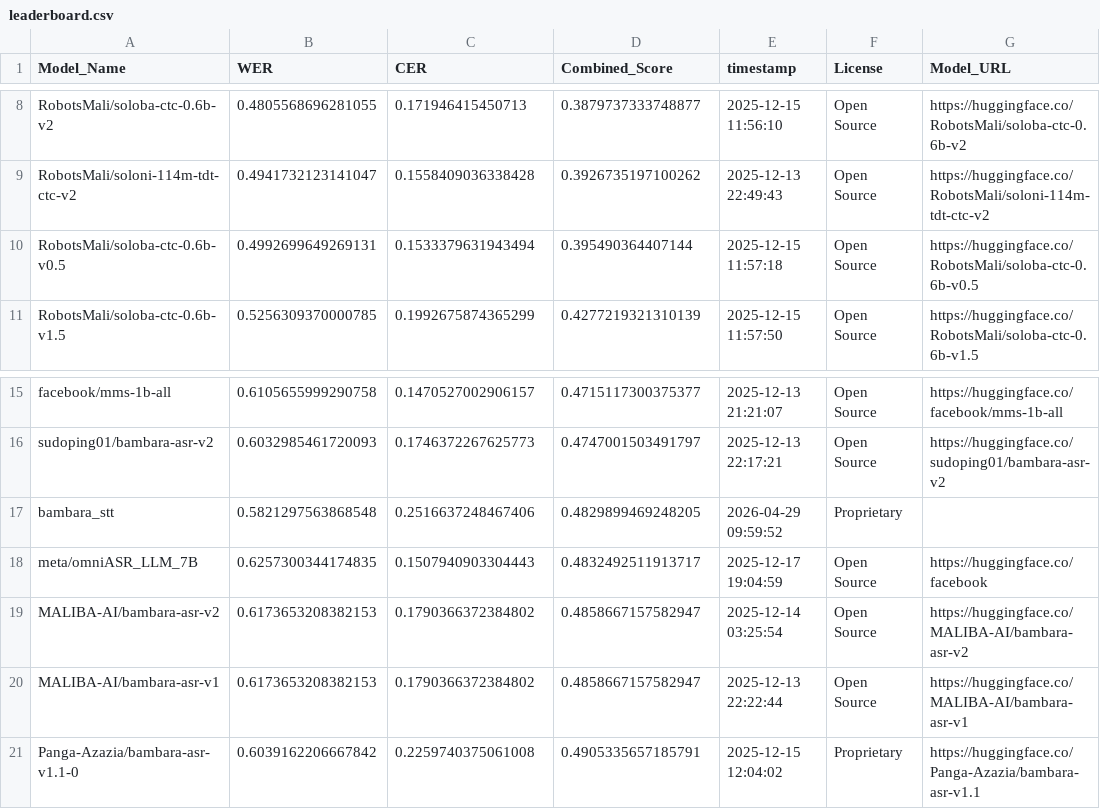
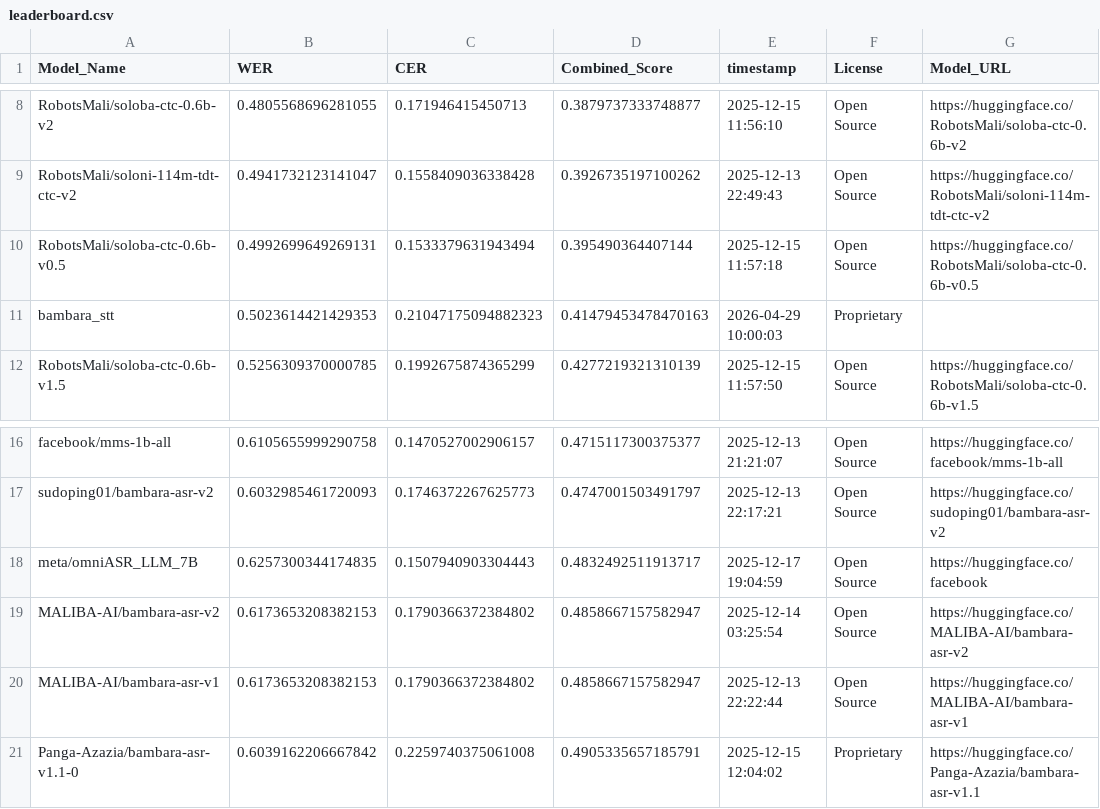
Before and after one commit to MALIBA-AI/bambara-asr-leaderboard, a CSV file: leaderboard.csv, drawn as a sheet; only a part is shown, gaps mark what is left out.

Commit message:
Update leaderboard for model: bambara_stt

```diff
--- a/leaderboard.csv
+++ b/leaderboard.csv
@@ -10,2 +10,3 @@ RobotsMali/soloni-114m-tdt-ctc-v2,0.4941732123141047,0.1558409036338428,0.392673
 RobotsMali/soloba-ctc-0.6b-v0.5,0.4992699649269131,0.1533379631943494,0.395490364407144,2025-12-15 11:57:18,Open Source,https://huggingface.co/RobotsMali/soloba-ctc-0.6b-v0.5
+bambara_stt,0.5023614421429353,0.21047175094882323,0.41479453478470163,2026-04-29 10:00:03,Proprietary,
 RobotsMali/soloba-ctc-0.6b-v1.5,0.5256309370000785,0.1992675874365299,0.4277219321310139,2025-12-15 11:57:50,Open Source,https://huggingface.co/RobotsMali/soloba-ctc-0.6b-v1.5
@@ -16,3 +17,2 @@ facebook/mms-1b-all,0.6105655999290758,0.1470527002906157,0.4715117300375377,202
 sudoping01/bambara-asr-v2,0.6032985461720093,0.1746372267625773,0.4747001503491797,2025-12-13 22:17:21,Open Source,https://huggingface.co/sudoping01/bambara-asr-v2
-bambara_stt,0.5821297563868548,0.2516637248467406,0.4829899469248205,2026-04-29 09:59:52,Proprietary,
 meta/omniASR_LLM_7B,0.6257300344174835,0.1507940903304443,0.4832492511913717,2025-12-17 19:04:59,Open Source,https://huggingface.co/facebook
```
